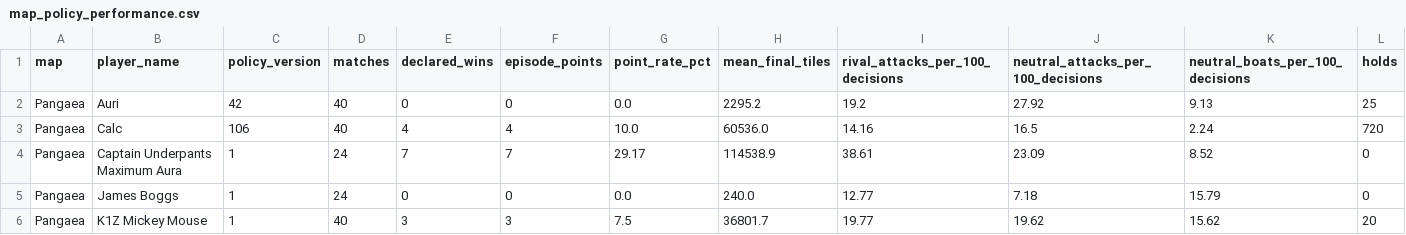
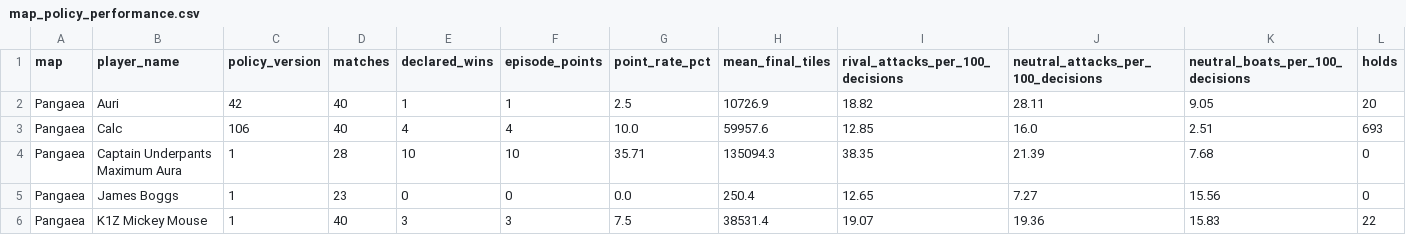
Before and after one commit to welttowelt/proxywar-coworld-starter, a CSV file: data/analysis/map_policy_performance.csv, drawn as a sheet; only a part is shown; the diff covers the shown part only.

```diff
--- a/data/analysis/map_policy_performance.csv
+++ b/data/analysis/map_policy_performance.csv
@@ -1,6 +1,6 @@
 map,player_name,policy_version,matches,declared_wins,episode_points,point_rate_pct,mean_final_tiles,rival_attacks_per_100_decisions,neutral_attacks_per_100_decisions,neutral_boats_per_100_decisions,holds
-Pangaea,Auri,42,40,0,0,0.0,2295.2,19.2,27.92,9.13,25
-Pangaea,Calc,106,40,4,4,10.0,60536.0,14.16,16.5,2.24,720
-Pangaea,Captain Underpants Maximum Aura,1,24,7,7,29.17,114538.9,38.61,23.09,8.52,0
-Pangaea,James Boggs,1,24,0,0,0.0,240.0,12.77,7.18,15.79,0
-Pangaea,K1Z Mickey Mouse,1,40,3,3,7.5,36801.7,19.77,19.62,15.62,20
+Pangaea,Auri,42,40,1,1,2.5,10726.9,18.82,28.11,9.05,20
+Pangaea,Calc,106,40,4,4,10.0,59957.6,12.85,16.0,2.51,693
+Pangaea,Captain Underpants Maximum Aura,1,28,10,10,35.71,135094.3,38.35,21.39,7.68,0
+Pangaea,James Boggs,1,23,0,0,0.0,250.4,12.65,7.27,15.56,0
+Pangaea,K1Z Mickey Mouse,1,40,3,3,7.5,38531.4,19.07,19.36,15.83,22
```
Also changed, not shown: 2 added rows, 1 removed row and 40 edited cells elsewhere in this file, data/analysis/ffa_attack_targets.csv, data/analysis/ffa_phase_profile.csv, 32 other files.
